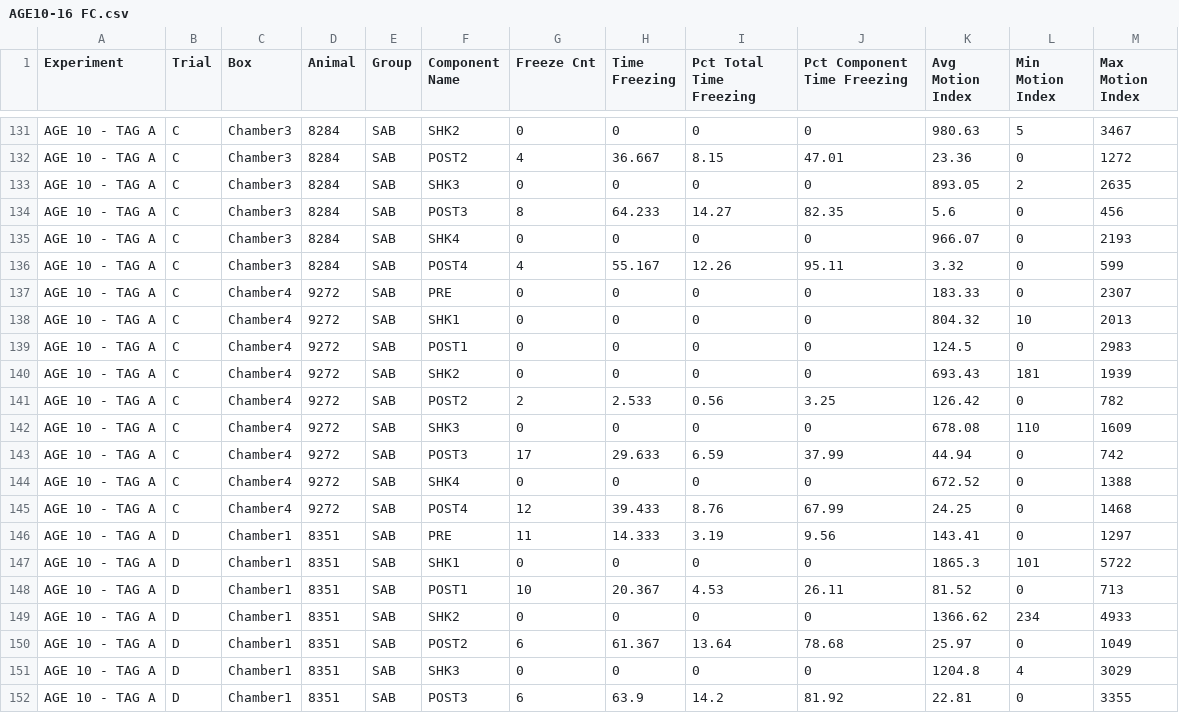
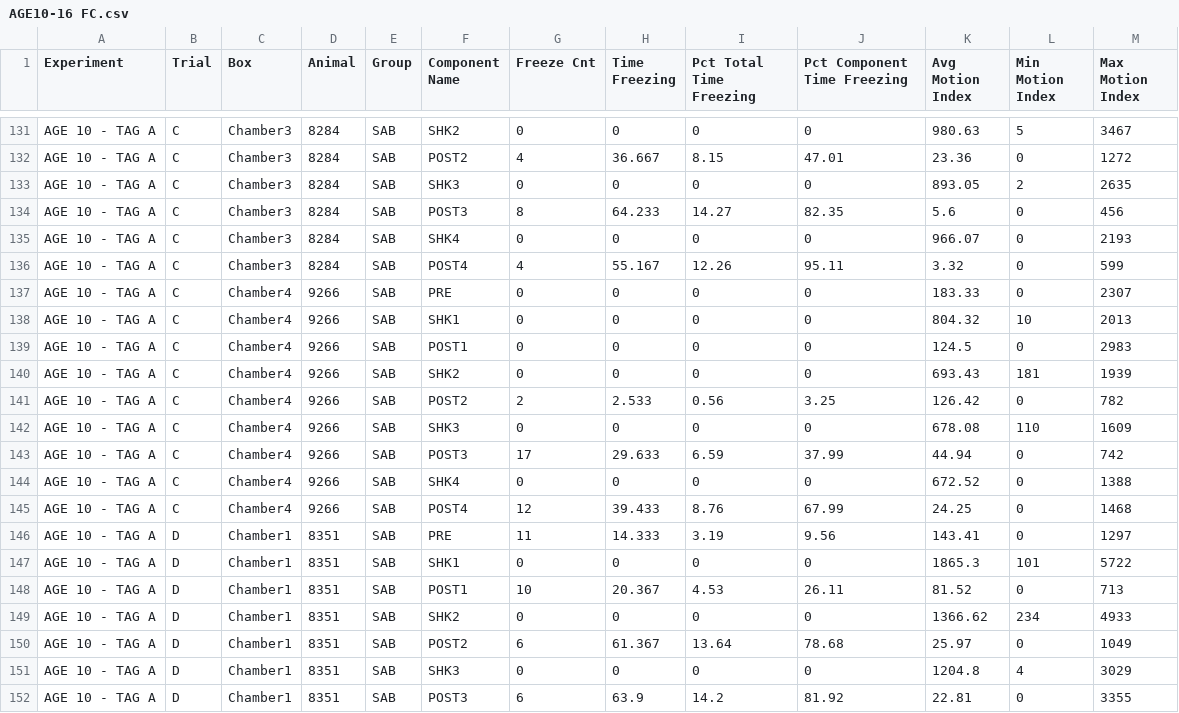
Before and after one commit to westleydang/AGE11-validation1, a CSV file: AGE10-16 FC.csv, drawn as a sheet; only a part is shown, gaps mark what is left out.

```diff
--- a/AGE10-16 FC.csv
+++ b/AGE10-16 FC.csv
@@ -136,11 +136,11 @@ AGE 10 - TAG A,C,Chamber3,8284,SAB,SHK4,0,0,0,0,966.07,0,2193
 AGE 10 - TAG A,C,Chamber3,8284,SAB,POST4,4,55.167,12.26,95.11,3.32,0,599
-AGE 10 - TAG A,C,Chamber4,9272,SAB,PRE,0,0,0,0,183.33,0,2307
-AGE 10 - TAG A,C,Chamber4,9272,SAB,SHK1,0,0,0,0,804.32,10,2013
-AGE 10 - TAG A,C,Chamber4,9272,SAB,POST1,0,0,0,0,124.5,0,2983
-AGE 10 - TAG A,C,Chamber4,9272,SAB,SHK2,0,0,0,0,693.43,181,1939
-AGE 10 - TAG A,C,Chamber4,9272,SAB,POST2,2,2.533,0.56,3.25,126.42,0,782
-AGE 10 - TAG A,C,Chamber4,9272,SAB,SHK3,0,0,0,0,678.08,110,1609
-AGE 10 - TAG A,C,Chamber4,9272,SAB,POST3,17,29.633,6.59,37.99,44.94,0,742
-AGE 10 - TAG A,C,Chamber4,9272,SAB,SHK4,0,0,0,0,672.52,0,1388
-AGE 10 - TAG A,C,Chamber4,9272,SAB,POST4,12,39.433,8.76,67.99,24.25,0,1468
+AGE 10 - TAG A,C,Chamber4,9266,SAB,PRE,0,0,0,0,183.33,0,2307
+AGE 10 - TAG A,C,Chamber4,9266,SAB,SHK1,0,0,0,0,804.32,10,2013
+AGE 10 - TAG A,C,Chamber4,9266,SAB,POST1,0,0,0,0,124.5,0,2983
+AGE 10 - TAG A,C,Chamber4,9266,SAB,SHK2,0,0,0,0,693.43,181,1939
+AGE 10 - TAG A,C,Chamber4,9266,SAB,POST2,2,2.533,0.56,3.25,126.42,0,782
+AGE 10 - TAG A,C,Chamber4,9266,SAB,SHK3,0,0,0,0,678.08,110,1609
+AGE 10 - TAG A,C,Chamber4,9266,SAB,POST3,17,29.633,6.59,37.99,44.94,0,742
+AGE 10 - TAG A,C,Chamber4,9266,SAB,SHK4,0,0,0,0,672.52,0,1388
+AGE 10 - TAG A,C,Chamber4,9266,SAB,POST4,12,39.433,8.76,67.99,24.25,0,1468
 AGE 10 - TAG A,D,Chamber1,8351,SAB,PRE,11,14.333,3.19,9.56,143.41,0,1297
```
Also changed, not shown: AGE10-16 RC.csv, 1 other file.
